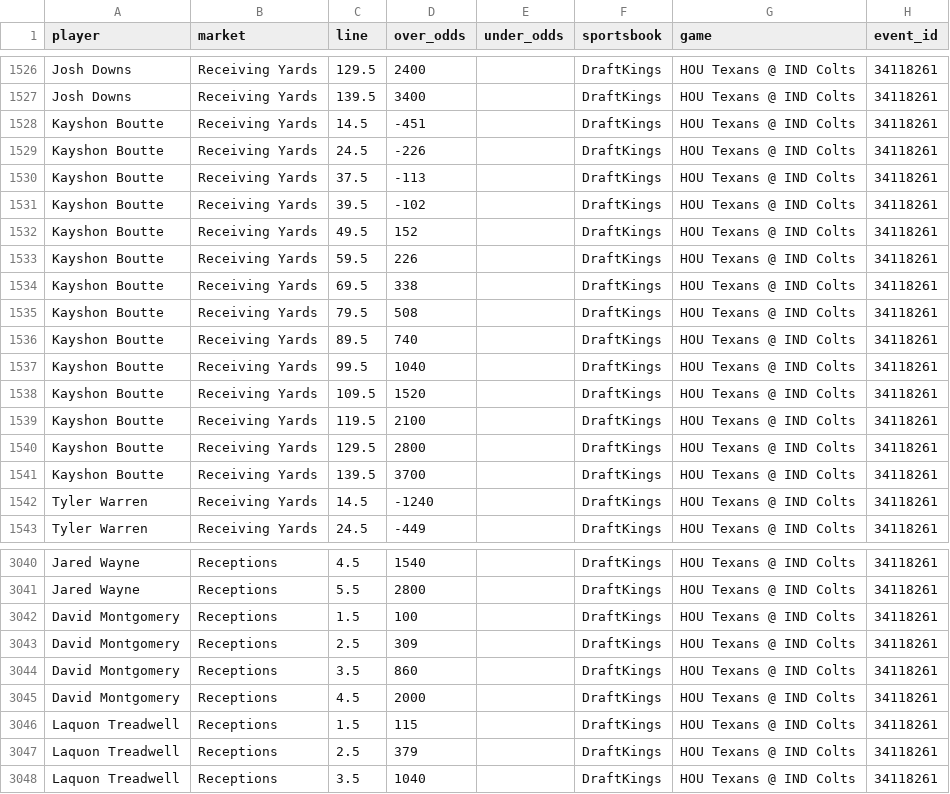
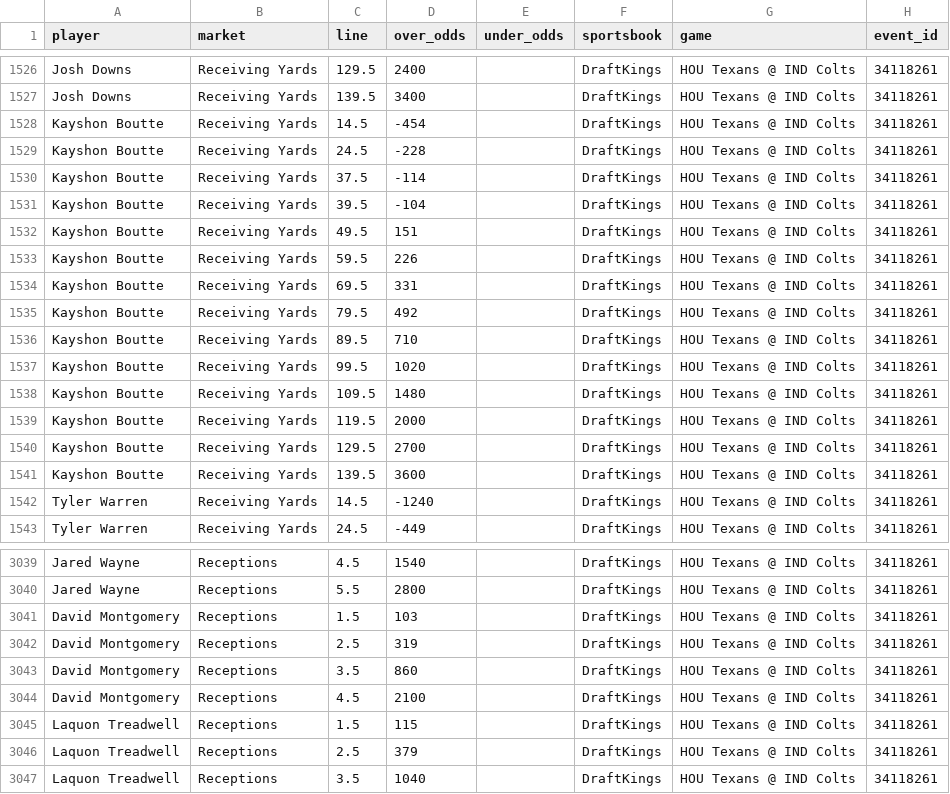
Before and after one commit to mackman08/nfl-prop-data, a CSV file: odds/nfl_player_props_latest.csv, drawn as a sheet; only a part is shown, gaps mark what is left out; the diff covers the shown part only.

```diff
--- a/odds/nfl_player_props_latest.csv
+++ b/odds/nfl_player_props_latest.csv
@@ -1527,16 +1527,16 @@ Josh Downs,Receiving Yards,129.5,2400,,DraftKings,HOU Texans @ IND Colts,3411826
 Josh Downs,Receiving Yards,139.5,3400,,DraftKings,HOU Texans @ IND Colts,34118261
-Kayshon Boutte,Receiving Yards,14.5,-451,,DraftKings,HOU Texans @ IND Colts,34118261
-Kayshon Boutte,Receiving Yards,24.5,-226,,DraftKings,HOU Texans @ IND Colts,34118261
-Kayshon Boutte,Receiving Yards,37.5,-113,,DraftKings,HOU Texans @ IND Colts,34118261
-Kayshon Boutte,Receiving Yards,39.5,-102,,DraftKings,HOU Texans @ IND Colts,34118261
-Kayshon Boutte,Receiving Yards,49.5,152,,DraftKings,HOU Texans @ IND Colts,34118261
+Kayshon Boutte,Receiving Yards,14.5,-454,,DraftKings,HOU Texans @ IND Colts,34118261
+Kayshon Boutte,Receiving Yards,24.5,-228,,DraftKings,HOU Texans @ IND Colts,34118261
+Kayshon Boutte,Receiving Yards,37.5,-114,,DraftKings,HOU Texans @ IND Colts,34118261
+Kayshon Boutte,Receiving Yards,39.5,-104,,DraftKings,HOU Texans @ IND Colts,34118261
+Kayshon Boutte,Receiving Yards,49.5,151,,DraftKings,HOU Texans @ IND Colts,34118261
 Kayshon Boutte,Receiving Yards,59.5,226,,DraftKings,HOU Texans @ IND Colts,34118261
-Kayshon Boutte,Receiving Yards,69.5,338,,DraftKings,HOU Texans @ IND Colts,34118261
-Kayshon Boutte,Receiving Yards,79.5,508,,DraftKings,HOU Texans @ IND Colts,34118261
-Kayshon Boutte,Receiving Yards,89.5,740,,DraftKings,HOU Texans @ IND Colts,34118261
-Kayshon Boutte,Receiving Yards,99.5,1040,,DraftKings,HOU Texans @ IND Colts,34118261
-Kayshon Boutte,Receiving Yards,109.5,1520,,DraftKings,HOU Texans @ IND Colts,34118261
-Kayshon Boutte,Receiving Yards,119.5,2100,,DraftKings,HOU Texans @ IND Colts,34118261
-Kayshon Boutte,Receiving Yards,129.5,2800,,DraftKings,HOU Texans @ IND Colts,34118261
-Kayshon Boutte,Receiving Yards,139.5,3700,,DraftKings,HOU Texans @ IND Colts,34118261
+Kayshon Boutte,Receiving Yards,69.5,331,,DraftKings,HOU Texans @ IND Colts,34118261
+Kayshon Boutte,Receiving Yards,79.5,492,,DraftKings,HOU Texans @ IND Colts,34118261
+Kayshon Boutte,Receiving Yards,89.5,710,,DraftKings,HOU Texans @ IND Colts,34118261
+Kayshon Boutte,Receiving Yards,99.5,1020,,DraftKings,HOU Texans @ IND Colts,34118261
+Kayshon Boutte,Receiving Yards,109.5,1480,,DraftKings,HOU Texans @ IND Colts,34118261
+Kayshon Boutte,Receiving Yards,119.5,2000,,DraftKings,HOU Texans @ IND Colts,34118261
+Kayshon Boutte,Receiving Yards,129.5,2700,,DraftKings,HOU Texans @ IND Colts,34118261
+Kayshon Boutte,Receiving Yards,139.5,3600,,DraftKings,HOU Texans @ IND Colts,34118261
 Tyler Warren,Receiving Yards,14.5,-1240,,DraftKings,HOU Texans @ IND Colts,34118261
@@ -3041,6 +3040,6 @@ Jared Wayne,Receptions,4.5,1540,,DraftKings,HOU Texans @ IND Colts,34118261
 Jared Wayne,Receptions,5.5,2800,,DraftKings,HOU Texans @ IND Colts,34118261
-David Montgomery,Receptions,1.5,100,,DraftKings,HOU Texans @ IND Colts,34118261
-David Montgomery,Receptions,2.5,309,,DraftKings,HOU Texans @ IND Colts,34118261
+David Montgomery,Receptions,1.5,103,,DraftKings,HOU Texans @ IND Colts,34118261
+David Montgomery,Receptions,2.5,319,,DraftKings,HOU Texans @ IND Colts,34118261
 David Montgomery,Receptions,3.5,860,,DraftKings,HOU Texans @ IND Colts,34118261
-David Montgomery,Receptions,4.5,2000,,DraftKings,HOU Texans @ IND Colts,34118261
+David Montgomery,Receptions,4.5,2100,,DraftKings,HOU Texans @ IND Colts,34118261
 Laquon Treadwell,Receptions,1.5,115,,DraftKings,HOU Texans @ IND Colts,34118261
```
Also changed, not shown: 1 removed row and 43 edited cells elsewhere in this file.
